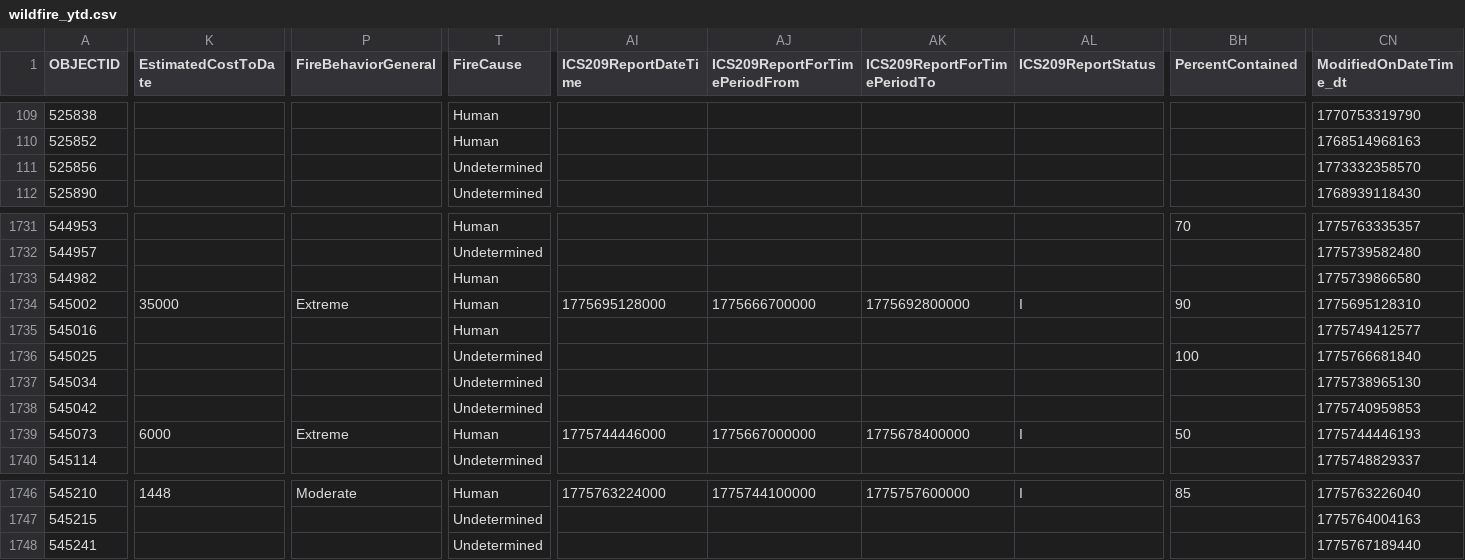
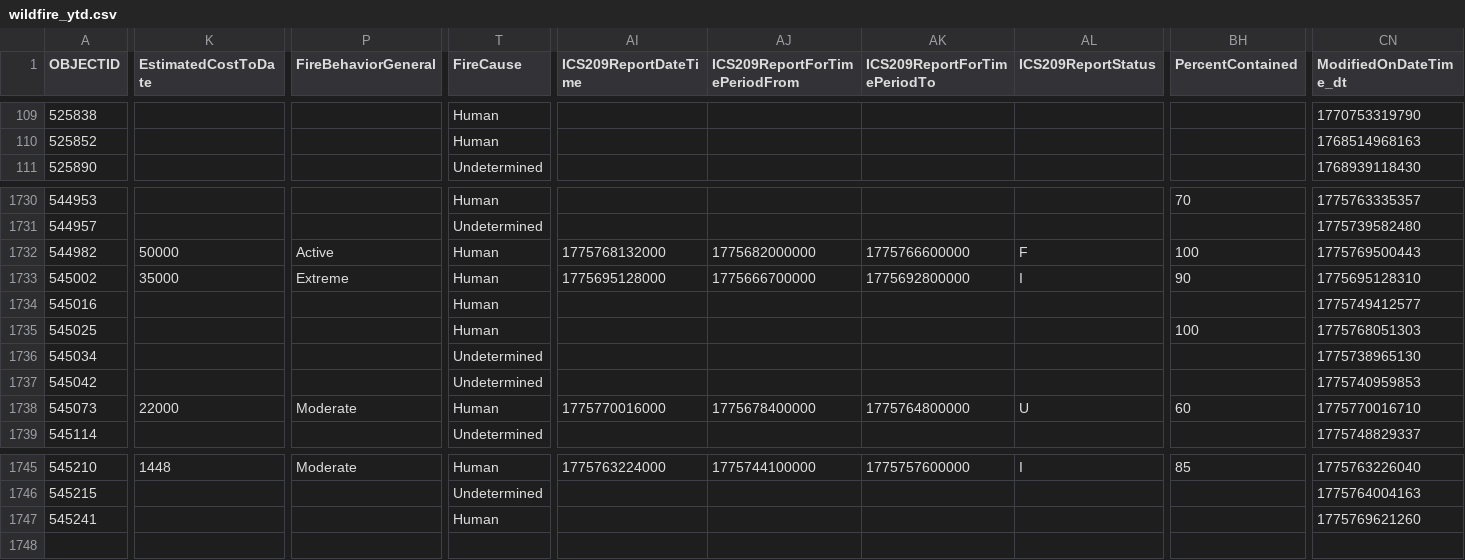
Before and after one commit to githamm/wildfire-tracker, a CSV file: data/wildfire_ytd.csv, drawn as a sheet; only a part is shown, gaps mark what is left out; removed rows and columns are numbered as before the commit, all else as after; rows hold the shown columns only; the diff covers the shown part only; the diff names each change by its address in the sheet, - before the commit and + after, or states it on an @@ line.

```diff
--- a/data/wildfire_ytd.csv
+++ b/data/wildfire_ytd.csv
-row 111: 525856 |  |  | Undetermined |  |  |  |  |  | 1773332358570
-K1732 (EstimatedCostToDate): (empty)
+K1732 (EstimatedCostToDate): 50000
-P1732 (FireBehaviorGeneral): (empty)
+P1732 (FireBehaviorGeneral): Active
-AI1732 (ICS209ReportDateTime): (empty)
+AI1732 (ICS209ReportDateTime): 1775768132000
-AJ1732 (ICS209ReportForTimePeriodFrom): (empty)
+AJ1732 (ICS209ReportForTimePeriodFrom): 1775682000000
-AK1732 (ICS209ReportForTimePeriodTo): (empty)
+AK1732 (ICS209ReportForTimePeriodTo): 1775766600000
-AL1732 (ICS209ReportStatus): (empty)
+AL1732 (ICS209ReportStatus): F
-BH1732 (PercentContained): (empty)
+BH1732 (PercentContained): 100
-CN1732 (ModifiedOnDateTime_dt): 1775739866580
+CN1732 (ModifiedOnDateTime_dt): 1775769500443
-T1735 (FireCause): Undetermined
+T1735 (FireCause): Human
-CN1735 (ModifiedOnDateTime_dt): 1775766681840
+CN1735 (ModifiedOnDateTime_dt): 1775768051303
-K1738 (EstimatedCostToDate): 6000
+K1738 (EstimatedCostToDate): 22000
-P1738 (FireBehaviorGeneral): Extreme
+P1738 (FireBehaviorGeneral): Moderate
-AI1738 (ICS209ReportDateTime): 1775744446000
+AI1738 (ICS209ReportDateTime): 1775770016000
-AJ1738 (ICS209ReportForTimePeriodFrom): 1775667000000
+AJ1738 (ICS209ReportForTimePeriodFrom): 1775678400000
-AK1738 (ICS209ReportForTimePeriodTo): 1775678400000
+AK1738 (ICS209ReportForTimePeriodTo): 1775764800000
-AL1738 (ICS209ReportStatus): I
+AL1738 (ICS209ReportStatus): U
-BH1738 (PercentContained): 50
+BH1738 (PercentContained): 60
-CN1738 (ModifiedOnDateTime_dt): 1775744446193
+CN1738 (ModifiedOnDateTime_dt): 1775770016710
-T1747 (FireCause): Undetermined
+T1747 (FireCause): Human
-CN1747 (ModifiedOnDateTime_dt): 1775767189440
+CN1747 (ModifiedOnDateTime_dt): 1775769621260
```
Also changed, not shown: 48 edited cells elsewhere in this file.
